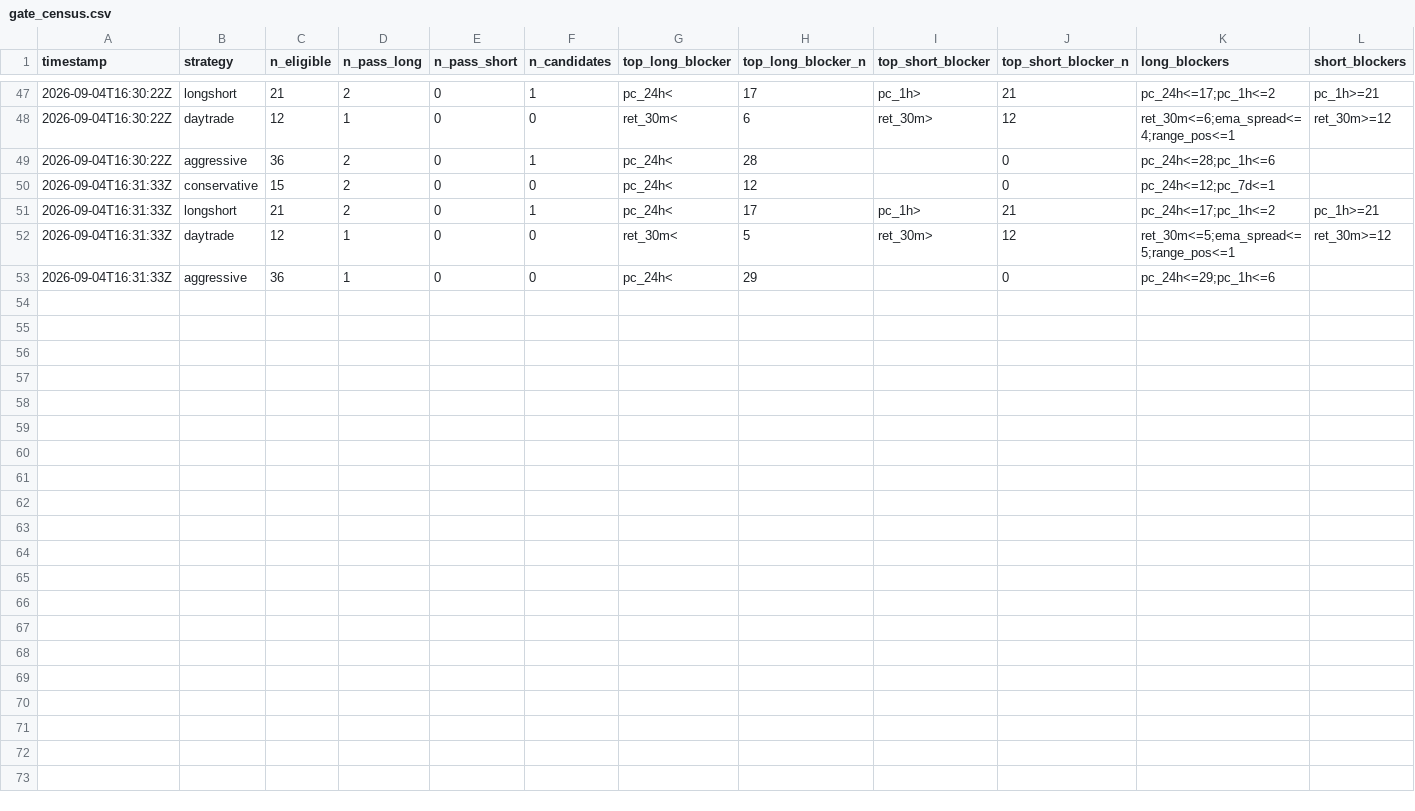
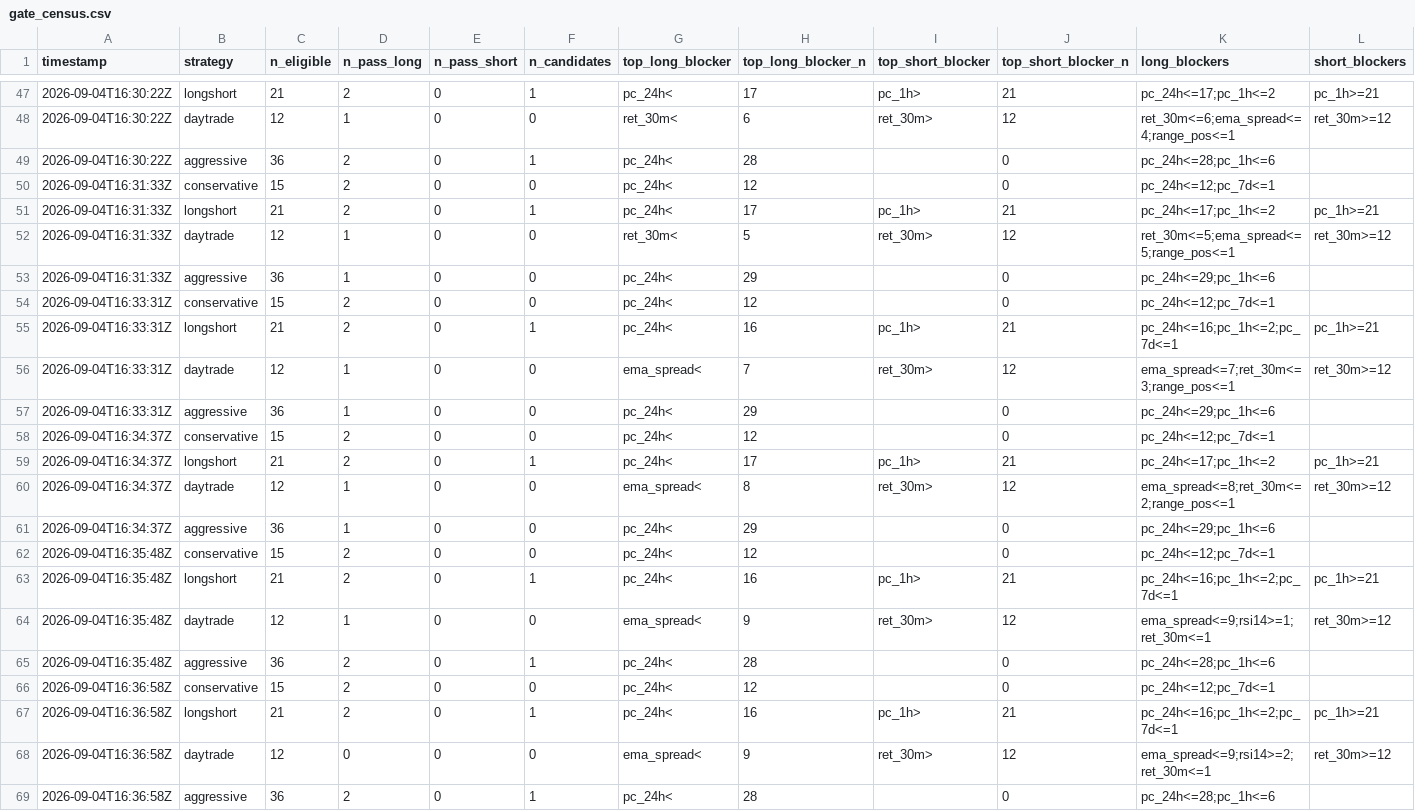
Before and after one commit to Bash-Collects-Crypto/Kirktron, a CSV file: gate_census.csv, drawn as a sheet; only a part is shown, gaps mark what is left out; the diff names each change by its address in the sheet, - before the commit and + after, or states it on an @@ line.

```diff
--- a/gate_census.csv
+++ b/gate_census.csv
+row 54: 2026-09-04T16:33:31Z | conservative | 15 | 2 | 0 | 0 | pc_24h< | 12 |  | 0 | pc_24h<=12;pc_7d<=1
+row 55: 2026-09-04T16:33:31Z | longshort | 21 | 2 | 0 | 1 | pc_24h< | 16 | pc_1h> | 21 | pc_24h<=16;pc_1h<=2;pc_7d<=1 | pc_1h>=21
+row 56: 2026-09-04T16:33:31Z | daytrade | 12 | 1 | 0 | 0 | ema_spread< | 7 | ret_30m> | 12 | ema_spread<=7;ret_30m<=3;range_pos<=1 | ret_30m>=12
+row 57: 2026-09-04T16:33:31Z | aggressive | 36 | 1 | 0 | 0 | pc_24h< | 29 |  | 0 | pc_24h<=29;pc_1h<=6
+row 58: 2026-09-04T16:34:37Z | conservative | 15 | 2 | 0 | 0 | pc_24h< | 12 |  | 0 | pc_24h<=12;pc_7d<=1
+row 59: 2026-09-04T16:34:37Z | longshort | 21 | 2 | 0 | 1 | pc_24h< | 17 | pc_1h> | 21 | pc_24h<=17;pc_1h<=2 | pc_1h>=21
+row 60: 2026-09-04T16:34:37Z | daytrade | 12 | 1 | 0 | 0 | ema_spread< | 8 | ret_30m> | 12 | ema_spread<=8;ret_30m<=2;range_pos<=1 | ret_30m>=12
+row 61: 2026-09-04T16:34:37Z | aggressive | 36 | 1 | 0 | 0 | pc_24h< | 29 |  | 0 | pc_24h<=29;pc_1h<=6
+row 62: 2026-09-04T16:35:48Z | conservative | 15 | 2 | 0 | 0 | pc_24h< | 12 |  | 0 | pc_24h<=12;pc_7d<=1
+row 63: 2026-09-04T16:35:48Z | longshort | 21 | 2 | 0 | 1 | pc_24h< | 16 | pc_1h> | 21 | pc_24h<=16;pc_1h<=2;pc_7d<=1 | pc_1h>=21
+row 64: 2026-09-04T16:35:48Z | daytrade | 12 | 1 | 0 | 0 | ema_spread< | 9 | ret_30m> | 12 | ema_spread<=9;rsi14>=1;ret_30m<=1 | ret_30m>=12
+row 65: 2026-09-04T16:35:48Z | aggressive | 36 | 2 | 0 | 1 | pc_24h< | 28 |  | 0 | pc_24h<=28;pc_1h<=6
+row 66: 2026-09-04T16:36:58Z | conservative | 15 | 2 | 0 | 0 | pc_24h< | 12 |  | 0 | pc_24h<=12;pc_7d<=1
+row 67: 2026-09-04T16:36:58Z | longshort | 21 | 2 | 0 | 1 | pc_24h< | 16 | pc_1h> | 21 | pc_24h<=16;pc_1h<=2;pc_7d<=1 | pc_1h>=21
+row 68: 2026-09-04T16:36:58Z | daytrade | 12 | 0 | 0 | 0 | ema_spread< | 9 | ret_30m> | 12 | ema_spread<=9;rsi14>=2;ret_30m<=1 | ret_30m>=12
+row 69: 2026-09-04T16:36:58Z | aggressive | 36 | 2 | 0 | 1 | pc_24h< | 28 |  | 0 | pc_24h<=28;pc_1h<=6
```
Also changed, not shown: equity_history.csv, market_context.csv, 6 other files.
